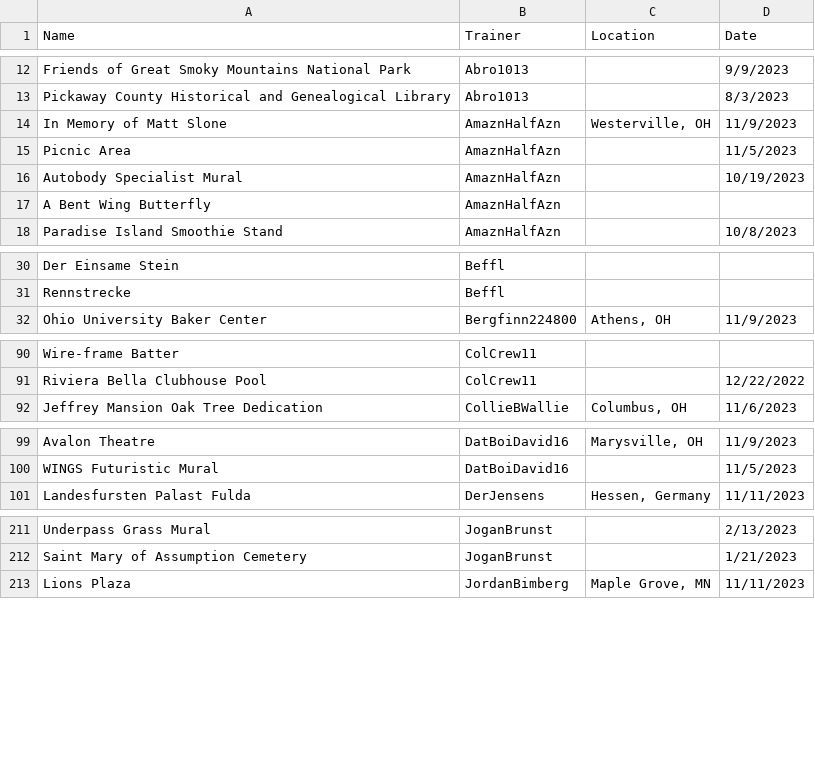
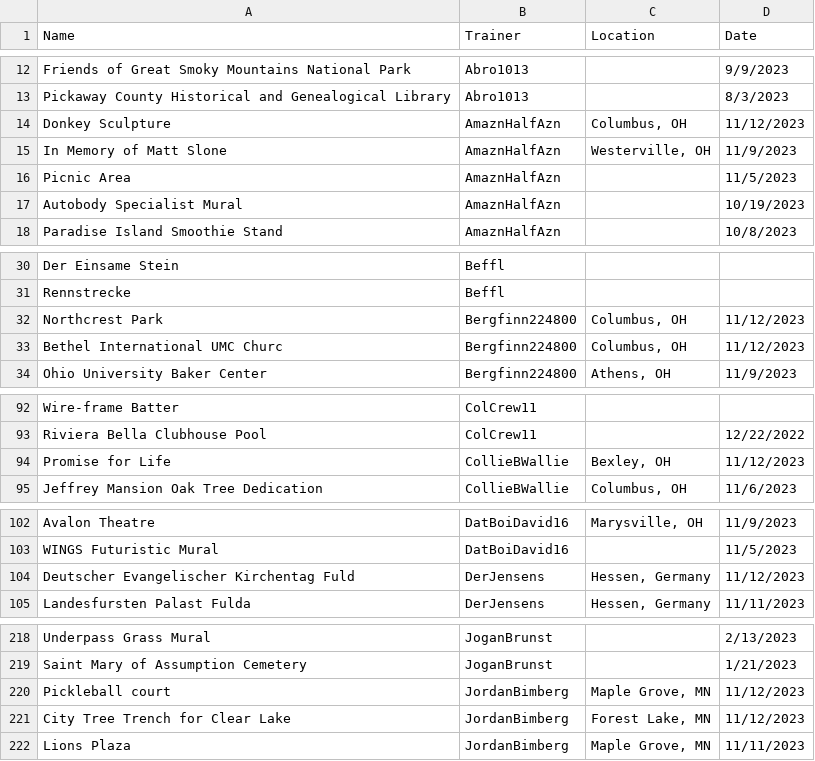
Before and after one commit to LinParkFL/Test1, a CSV file: PoGoPostcards.csv, drawn as a sheet; only a part is shown, gaps mark what is left out; the diff covers the shown part only.

```diff
--- a/PoGoPostcards.csv
+++ b/PoGoPostcards.csv
@@ -13,2 +13,3 @@ Friends of Great Smoky Mountains National Park,Abro1013,,9/9/2023
 Pickaway County Historical and Genealogical Library,Abro1013,,8/3/2023
+Donkey Sculpture,AmaznHalfAzn,"Columbus, OH",11/12/2023
 In Memory of Matt Slone,AmaznHalfAzn,"Westerville, OH",11/9/2023
@@ -16,3 +17,2 @@ Picnic Area,AmaznHalfAzn,,11/5/2023
 Autobody Specialist Mural,AmaznHalfAzn,,10/19/2023
-A Bent Wing Butterfly,AmaznHalfAzn,,
 Paradise Island Smoothie Stand,AmaznHalfAzn,,10/8/2023
@@ -31,2 +31,4 @@ Der Einsame Stein,Beffl,,
 Rennstrecke,Beffl,,
+Northcrest Park,Bergfinn224800,"Columbus, OH",11/12/2023
+Bethel International UMC Churc,Bergfinn224800,"Columbus, OH",11/12/2023
 Ohio University Baker Center,Bergfinn224800,"Athens, OH",11/9/2023
@@ -91,2 +93,3 @@ Wire-frame Batter,ColCrew11,,
 Riviera Bella Clubhouse Pool,ColCrew11,,12/22/2022
+Promise for Life,CollieBWallie,"Bexley, OH",11/12/2023
 Jeffrey Mansion Oak Tree Dedication,CollieBWallie,"Columbus, OH",11/6/2023
@@ -100,2 +103,3 @@ Avalon Theatre,DatBoiDavid16,"Marysville, OH",11/9/2023
 WINGS Futuristic Mural,DatBoiDavid16,,11/5/2023
+Deutscher Evangelischer Kirchentag Fuld,DerJensens,"Hessen, Germany",11/12/2023
 Landesfursten Palast Fulda,DerJensens,"Hessen, Germany",11/11/2023
@@ -212,2 +219,4 @@ Underpass Grass Mural,JoganBrunst,,2/13/2023
 Saint Mary of Assumption Cemetery,JoganBrunst,,1/21/2023
+Pickleball court,JordanBimberg,"Maple Grove, MN",11/12/2023
+City Tree Trench for Clear Lake,JordanBimberg,"Forest Lake, MN",11/12/2023
 Lions Plaza,JordanBimberg,"Maple Grove, MN",11/11/2023
```
Also changed, not shown: 32 added rows, 1 removed row and 16 edited cells elsewhere in this file.
